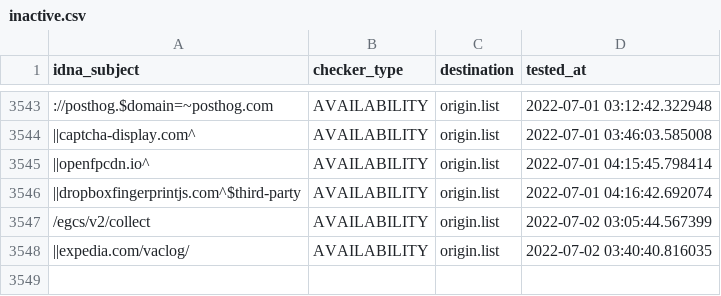
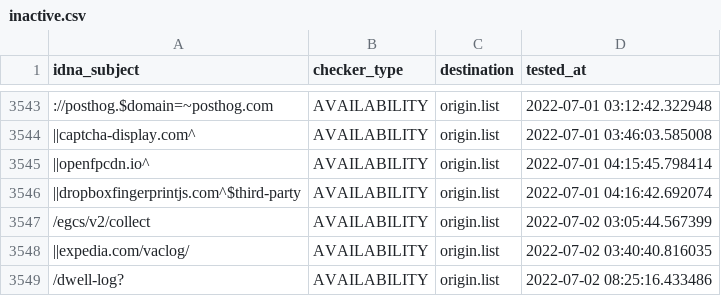
Before and after one commit to dead-hosts/easyprivacy_web_easylist.to, a CSV file: .pyfunceble/inactive.csv, drawn as a sheet; only a part is shown, gaps mark what is left out; the diff names each change by its address in the sheet, - before the commit and + after, or states it on an @@ line.

```diff
--- a/.pyfunceble/inactive.csv
+++ b/.pyfunceble/inactive.csv
+row 3549: /dwell-log? | AVAILABILITY | origin.list | 2022-07-02 08:25:16.433486
```
Also changed, not shown: 6 other files.
